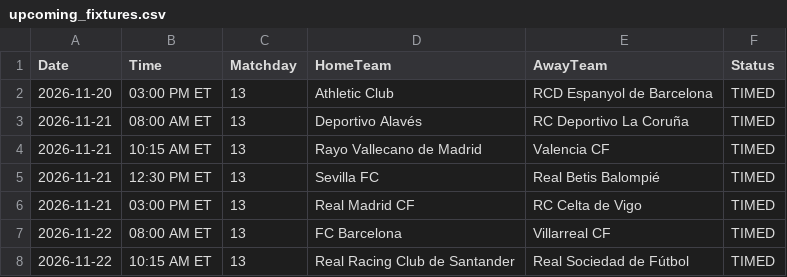
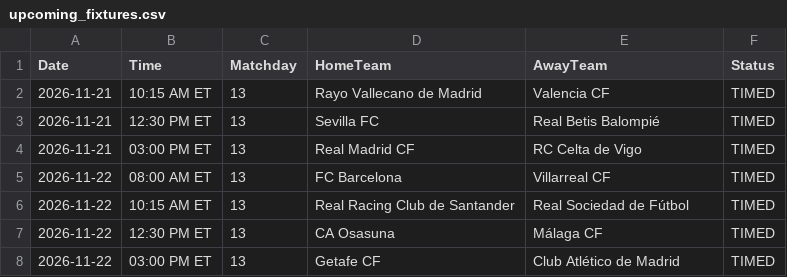
Before and after one commit to gmalbert/la-liga, a CSV file: data_files/upcoming_fixtures.csv, drawn as a sheet; only a part is shown; the shorter side is filled out with more unchanged rows.

```diff
--- a/data_files/upcoming_fixtures.csv
+++ b/data_files/upcoming_fixtures.csv
@@ -1,4 +1,2 @@
 Date,Time,Matchday,HomeTeam,AwayTeam,Status
-2026-11-20,03:00 PM ET,13,Athletic Club,RCD Espanyol de Barcelona,TIMED
-2026-11-21,08:00 AM ET,13,Deportivo Alavés,RC Deportivo La Coruña,TIMED
 2026-11-21,10:15 AM ET,13,Rayo Vallecano de Madrid,Valencia CF,TIMED
```
Also changed, not shown: data_files/raw/match_weather.csv, data_files/raw/odds.csv, 3 other files.
